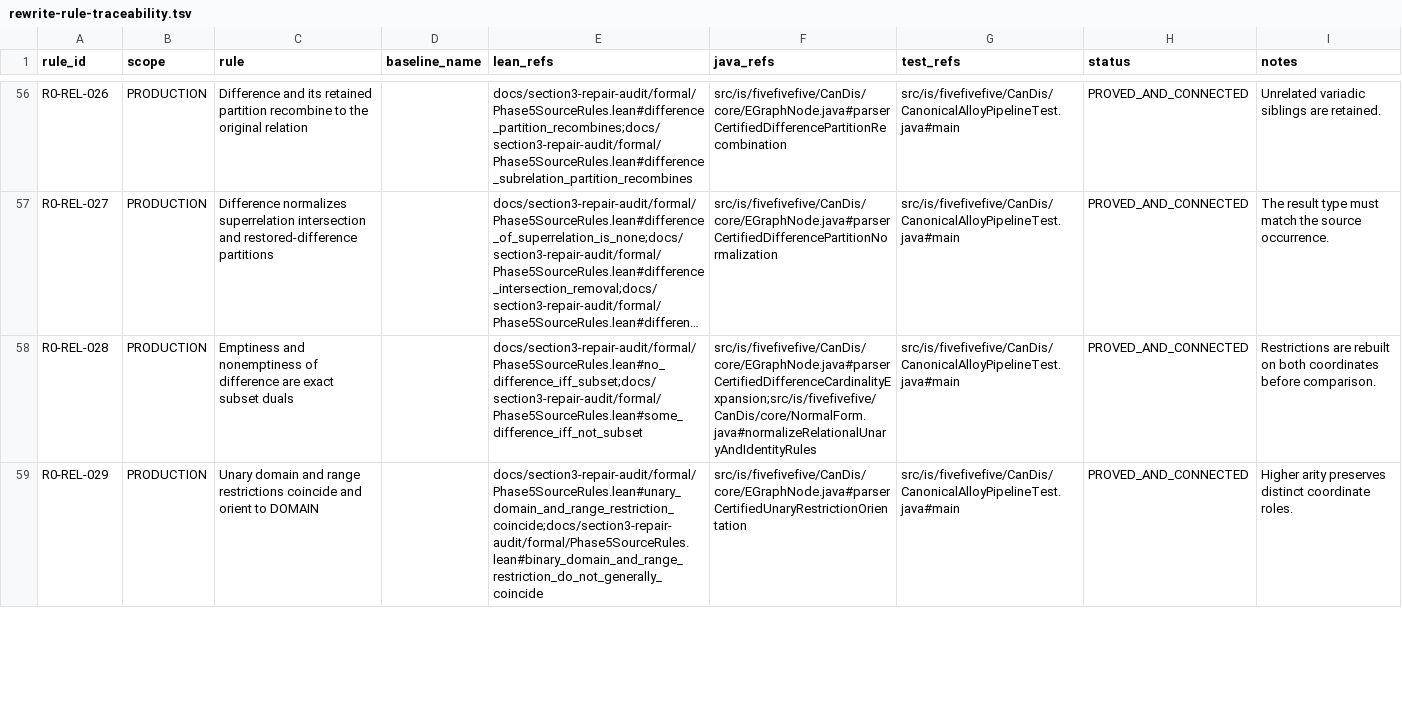
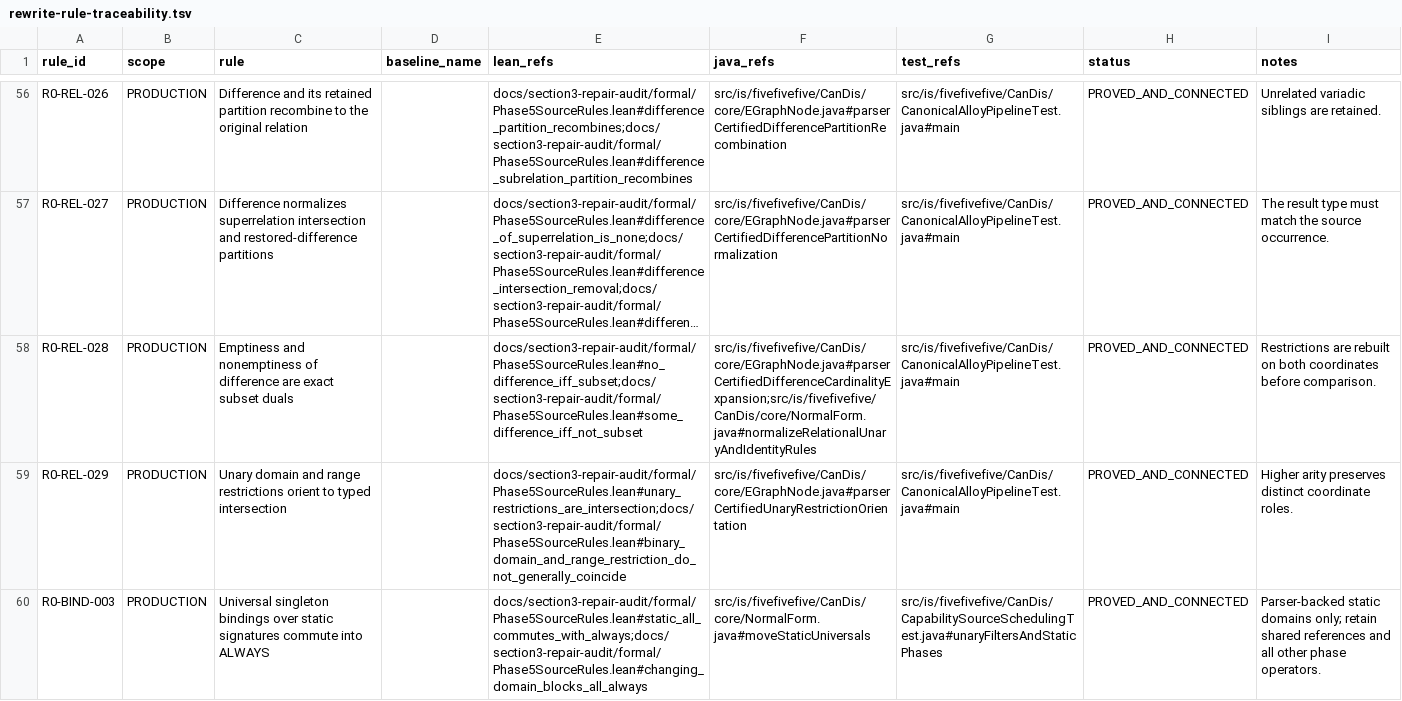
Before and after one commit to AlexandervonWu/ACGN, a TSV file: docs/section3-repair-audit/rewrite-rule-traceability.tsv, drawn as a sheet; only a part is shown, gaps mark what is left out; long unchanged cells end in …; the diff covers the shown part only; the diff names each change by its address in the sheet, - before the commit and + after, or states it on an @@ line.

Commit message:
Normalize unary filters and typed temporal observations at their source phase

```diff
--- a/docs/section3-repair-audit/rewrite-rule-traceability.tsv
+++ b/docs/section3-repair-audit/rewrite-rule-traceability.tsv
-C59 (rule): …range restrictions coincide and orient to DOMAIN
+C59 (rule): …range restrictions orient to typed intersection
-E59 (lean_refs): docs/section3-repair-audit/formal/Phase5SourceRules.lean#unary_domain_and_range_restriction_coincide;docs/section3-repair-audit/formal/Phase5SourceRules.lean#binary_domain_and_range_restriction_do_not_generally_coincide
+E59 (lean_refs): docs/section3-repair-audit/formal/Phase5SourceRules.lean#unary_restrictions_are_intersection;docs/section3-repair-audit/formal/Phase5SourceRules.lean#binary_domain_and_range_restriction_do_not_generally_coincide
+row 60: R0-BIND-003 | PRODUCTION | Universal singleton bindings over static signatures commute into ALWAYS |  | docs/section3-repair-audit/formal/Phase5SourceRules.lean#static_all_commutes_with_always;docs/section3-repair-audit/formal/Phase5SourceRules.lean#changing_domain_blocks_all_always | src/is/fivefivefive/CanDis/core/NormalForm.java#moveStaticUniversals | src/is/fivefivefive/CanDis/CapabilitySourceSchedulingTest.java#unaryFiltersAndStaticPhases | PROVED_AND_CONNECTED | Parser-backed static domains only; retain shared references and all other phase operators.
```
Also changed, not shown: 1 added row and 2 edited cells elsewhere in this file, 5 other files.
